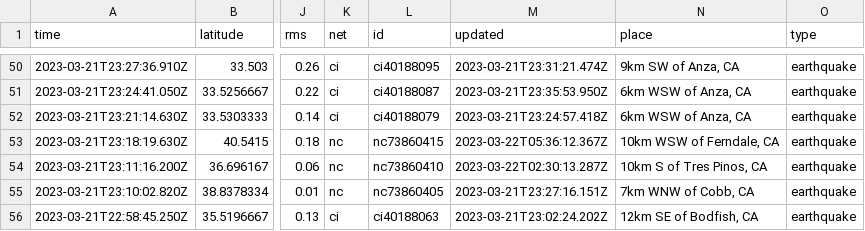
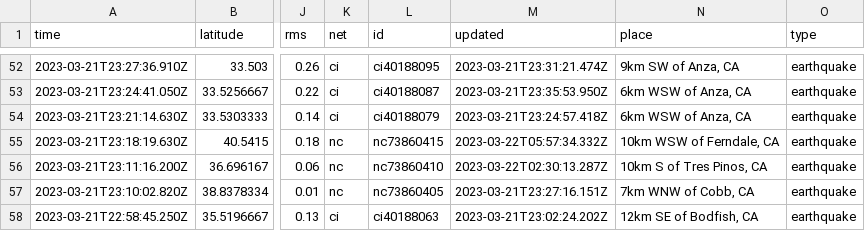
Before and after one commit to rthomasgannett/data-reporter-robot, a CSV file: usgs_current.csv, drawn as a sheet; only a part is shown, gaps mark what is left out; addresses are those after the commit; the diff covers the shown part only; the diff names each change by its address in the sheet, - before the commit and + after, or states it on an @@ line.

```diff
--- a/usgs_current.csv
+++ b/usgs_current.csv
-M55 (updated): 2023-03-22T05:36:12.367Z
+M55 (updated): 2023-03-22T05:57:34.332Z
```
Also changed, not shown: 2 added rows, 4 removed rows and 6 edited cells elsewhere in this file.
